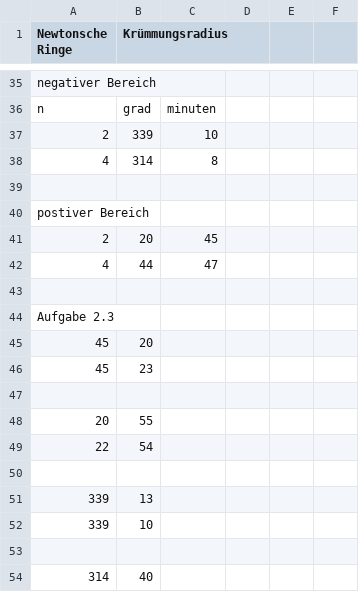
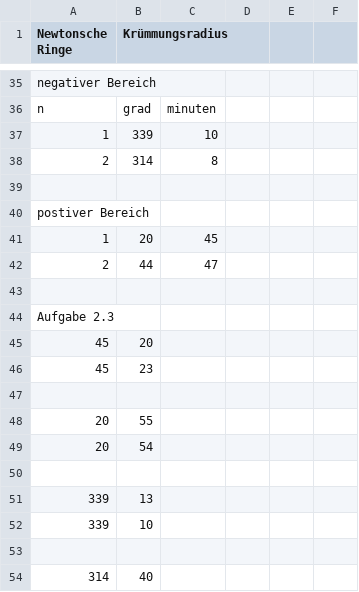
Before and after one commit to SagruH/P2PHYSIK, a CSV file: interferenz/daten.csv, drawn as a sheet; only a part is shown, gaps mark what is left out.

```diff
--- a/interferenz/daten.csv
+++ b/interferenz/daten.csv
@@ -36,8 +36,8 @@ negativer Bereich
 n, grad, minuten
-2, 339, 10
-4, 314, 8
+1, 339, 10
+2, 314, 8
 
 postiver Bereich
-2, 20, 45
-4, 44, 47
+1, 20, 45
+2, 44, 47
 
@@ -48,3 +48,3 @@ Aufgabe 2.3
 20, 55
-22, 54
+20, 54
 
```
Also changed, not shown: 6 other files.
